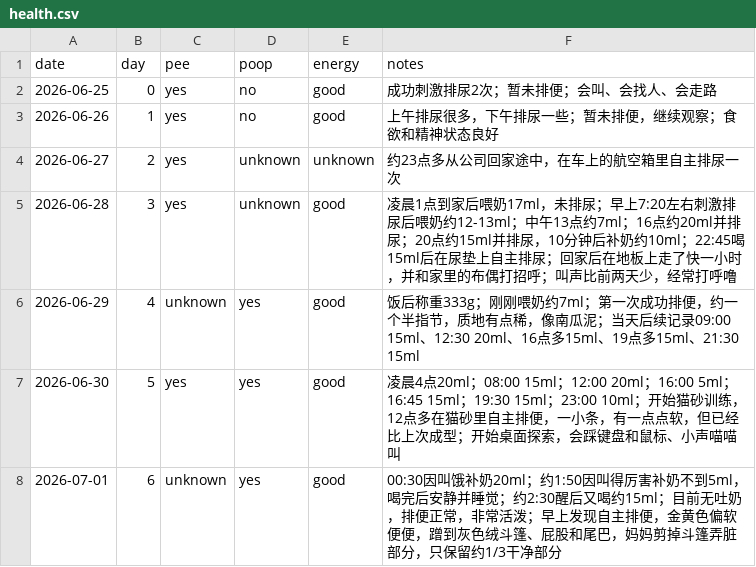
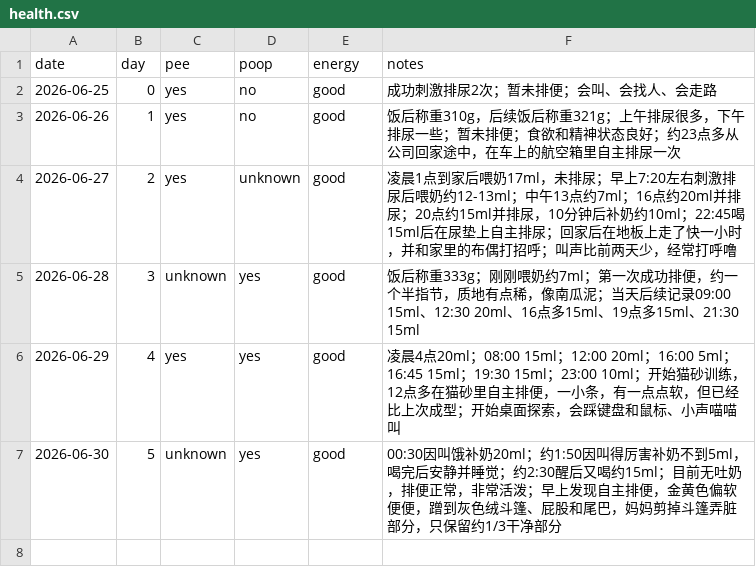
Before and after one commit to 1996tyfeng/MaShiYi, a CSV file: data/health.csv, drawn as a sheet.

Commit message:
data(health): merge day 1 and shift later summaries

```diff
--- a/data/health.csv
+++ b/data/health.csv
@@ -2,7 +2,6 @@ date,day,pee,poop,energy,notes
 2026-06-25,0,yes,no,good,"成功刺激排尿2次；暂未排便；会叫、会找人、会走路"
-2026-06-26,1,yes,no,good,"上午排尿很多，下午排尿一些；暂未排便，继续观察；食欲和精神状态良好"
-2026-06-27,2,yes,unknown,unknown,"约23点多从公司回家途中，在车上的航空箱里自主排尿一次"
-2026-06-28,3,yes,unknown,good,"凌晨1点到家后喂奶17ml，未排尿；早上7:20左右刺激排尿后喂奶约12-13ml；中午13点约7ml；16点约20ml并排尿；20点约15ml并排尿，10分钟后补奶约10ml；22:45喝15ml后在尿垫上自主排尿；回家后在地板上走了快一小时，并和家里的布偶打招呼；叫声比前两天少，经常打呼噜"
-2026-06-29,4,unknown,yes,good,"饭后称重333g；刚刚喂奶约7ml；第一次成功排便，约一个半指节，质地有点稀，像南瓜泥；当天后续记录09:00 15ml、12:30 20ml、16点多15ml、19点多15ml、21:30 15ml"
-2026-06-30,5,yes,yes,good,"凌晨4点20ml；08:00 15ml；12:00 20ml；16:00 5ml；16:45 15ml；19:30 15ml；23:00 10ml；开始猫砂训练，12点多在猫砂里自主排便，一小条，有一点点软，但已经比上次成型；开始桌面探索，会踩键盘和鼠标、小声喵喵叫"
-2026-07-01,6,unknown,yes,good,"00:30因叫饿补奶20ml；约1:50因叫得厉害补奶不到5ml，喝完后安静并睡觉；约2:30醒后又喝约15ml；目前无吐奶，排便正常，非常活泼；早上发现自主排便，金黄色偏软便便，蹭到灰色绒斗篷、屁股和尾巴，妈妈剪掉斗篷弄脏部分，只保留约1/3干净部分"
+2026-06-26,1,yes,no,good,"饭后称重310g，后续饭后称重321g；上午排尿很多，下午排尿一些；暂未排便；食欲和精神状态良好；约23点多从公司回家途中，在车上的航空箱里自主排尿一次"
+2026-06-27,2,yes,unknown,good,"凌晨1点到家后喂奶17ml，未排尿；早上7:20左右刺激排尿后喂奶约12-13ml；中午13点约7ml；16点约20ml并排尿；20点约15ml并排尿，10分钟后补奶约10ml；22:45喝15ml后在尿垫上自主排尿；回家后在地板上走了快一小时，并和家里的布偶打招呼；叫声比前两天少，经常打呼噜"
+2026-06-28,3,unknown,yes,good,"饭后称重333g；刚刚喂奶约7ml；第一次成功排便，约一个半指节，质地有点稀，像南瓜泥；当天后续记录09:00 15ml、12:30 20ml、16点多15ml、19点多15ml、21:30 15ml"
+2026-06-29,4,yes,yes,good,"凌晨4点20ml；08:00 15ml；12:00 20ml；16:00 5ml；16:45 15ml；19:30 15ml；23:00 10ml；开始猫砂训练，12点多在猫砂里自主排便，一小条，有一点点软，但已经比上次成型；开始桌面探索，会踩键盘和鼠标、小声喵喵叫"
+2026-06-30,5,unknown,yes,good,"00:30因叫饿补奶20ml；约1:50因叫得厉害补奶不到5ml，喝完后安静并睡觉；约2:30醒后又喝约15ml；目前无吐奶，排便正常，非常活泼；早上发现自主排便，金黄色偏软便便，蹭到灰色绒斗篷、屁股和尾巴，妈妈剪掉斗篷弄脏部分，只保留约1/3干净部分"
```
